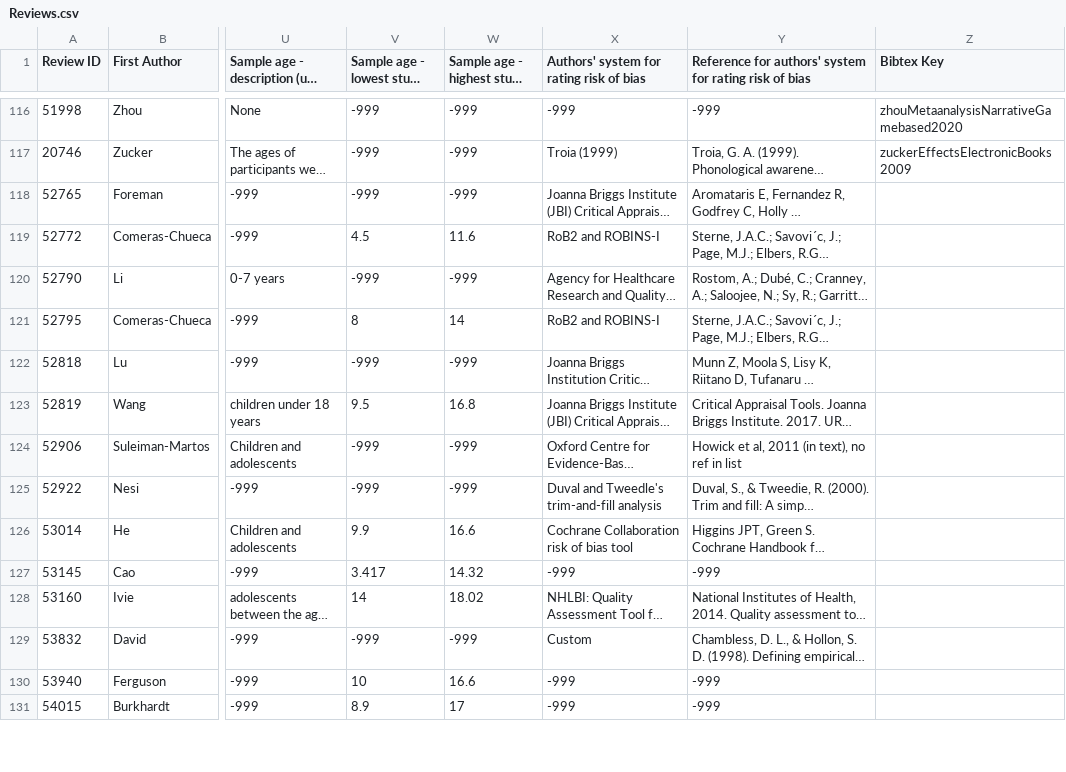
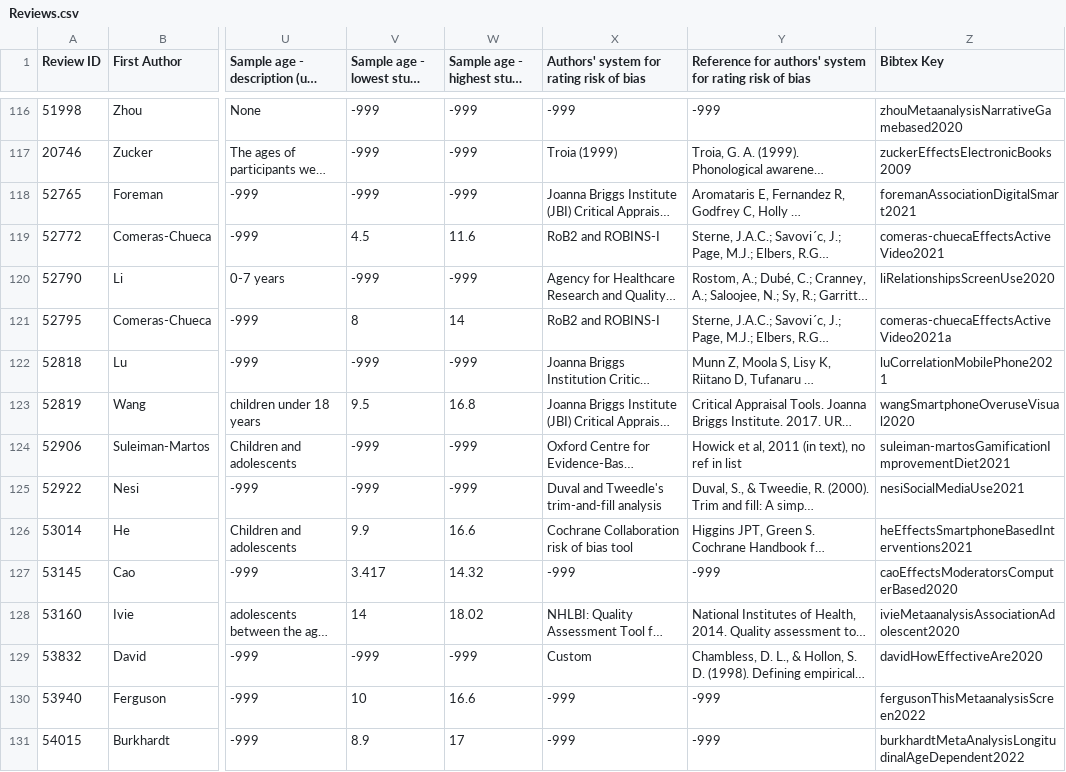
Before and after one commit to Motivation-and-Behaviour/screen_umbrella, a CSV file: data/Reviews.csv, drawn as a sheet; only a part is shown, gaps mark what is left out; long unchanged cells end in …; the diff covers the shown part only; the diff names each change by its address in the sheet, - before the commit and + after, or states it on an @@ line.

Commit message:
Add bibtex keys and update bib

```diff
--- a/data/Reviews.csv
+++ b/data/Reviews.csv
-Z118 (Bibtex Key): (empty)
+Z118 (Bibtex Key): foremanAssociationDigitalSmart2021
-Z119 (Bibtex Key): (empty)
+Z119 (Bibtex Key): comeras-chuecaEffectsActiveVideo2021
-Z120 (Bibtex Key): (empty)
+Z120 (Bibtex Key): liRelationshipsScreenUse2020
-Z121 (Bibtex Key): (empty)
+Z121 (Bibtex Key): comeras-chuecaEffectsActiveVideo2021a
-Z122 (Bibtex Key): (empty)
+Z122 (Bibtex Key): luCorrelationMobilePhone2021
-Z123 (Bibtex Key): (empty)
+Z123 (Bibtex Key): wangSmartphoneOveruseVisual2020
-Z124 (Bibtex Key): (empty)
+Z124 (Bibtex Key): suleiman-martosGamificationImprovementDiet2021
-Z125 (Bibtex Key): (empty)
+Z125 (Bibtex Key): nesiSocialMediaUse2021
-Z126 (Bibtex Key): (empty)
+Z126 (Bibtex Key): heEffectsSmartphoneBasedInterventions2021
-Z127 (Bibtex Key): (empty)
+Z127 (Bibtex Key): caoEffectsModeratorsComputerBased2020
-Z128 (Bibtex Key): (empty)
+Z128 (Bibtex Key): ivieMetaanalysisAssociationAdolescent2020
-Z129 (Bibtex Key): (empty)
+Z129 (Bibtex Key): davidHowEffectiveAre2020
-Z130 (Bibtex Key): (empty)
+Z130 (Bibtex Key): fergusonThisMetaanalysisScreen2022
-Z131 (Bibtex Key): (empty)
+Z131 (Bibtex Key): burkhardtMetaAnalysisLongitudinalAgeDependent2022
```
Also changed, not shown: 1 removed row and 88 edited cells elsewhere in this file, 1 other file.
